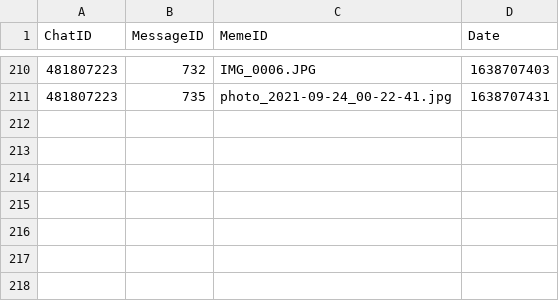
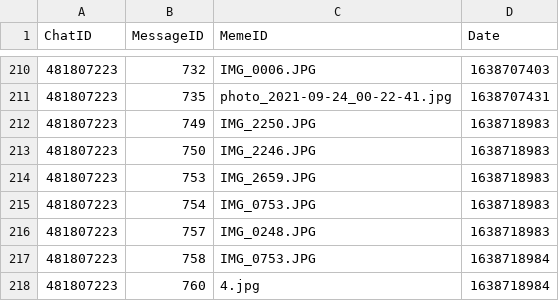
Before and after one commit to vnsmv/MemeMatchingBot, a CSV file: database_csv/sent_memes.csv, drawn as a sheet; only a part is shown, gaps mark what is left out; the diff names each change by its address in the sheet, - before the commit and + after, or states it on an @@ line.

```diff
--- a/database_csv/sent_memes.csv
+++ b/database_csv/sent_memes.csv
+row 212: 481807223 | 749 | IMG_2250.JPG | 1638718983
+row 213: 481807223 | 750 | IMG_2246.JPG | 1638718983
+row 214: 481807223 | 753 | IMG_2659.JPG | 1638718983
+row 215: 481807223 | 754 | IMG_0753.JPG | 1638718983
+row 216: 481807223 | 757 | IMG_0248.JPG | 1638718983
+row 217: 481807223 | 758 | IMG_0753.JPG | 1638718984
+row 218: 481807223 | 760 | 4.jpg | 1638718984
```
Also changed, not shown: 6 other files.
